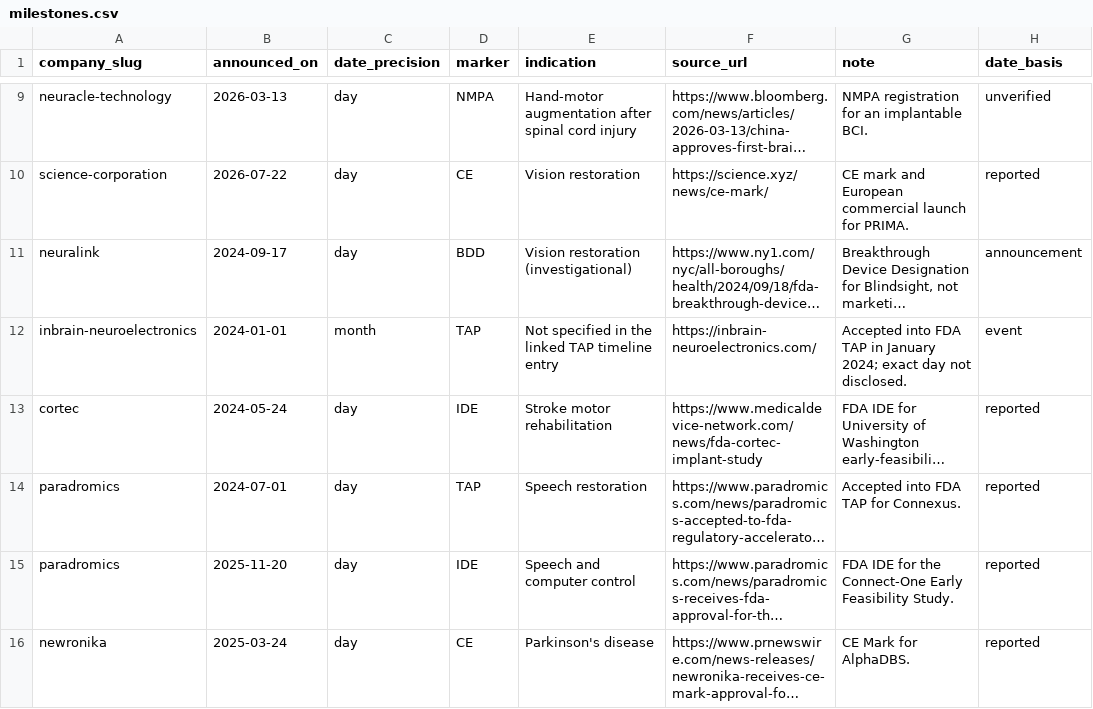
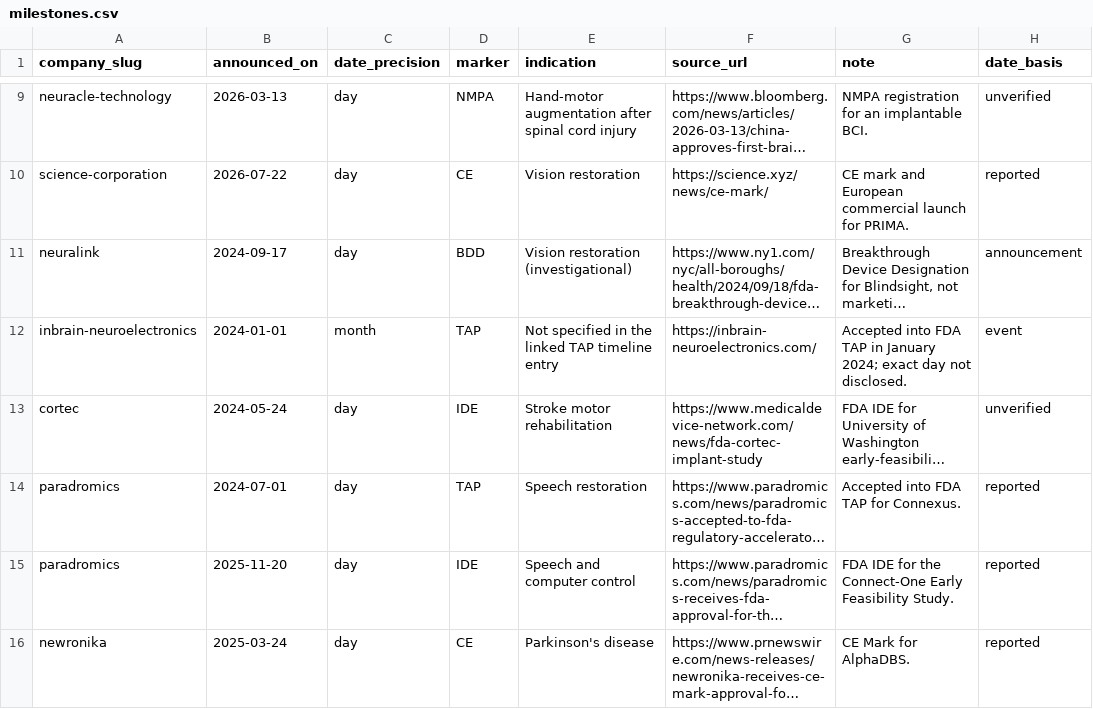
Before and after one commit to protocol/neuro-atlas, a CSV file: data/funding-index/milestones.csv, drawn as a sheet; only a part is shown, gaps mark what is left out; long unchanged cells end in …; the diff names each change by its address in the sheet, - before the commit and + after, or states it on an @@ line.

```diff
--- a/data/funding-index/milestones.csv
+++ b/data/funding-index/milestones.csv
-H13 (date_basis): reported
+H13 (date_basis): unverified
```
Also changed, not shown: data/funding-index/rounds.csv, data/market-memo-q1-2026/milestones.csv, 15 other files.
